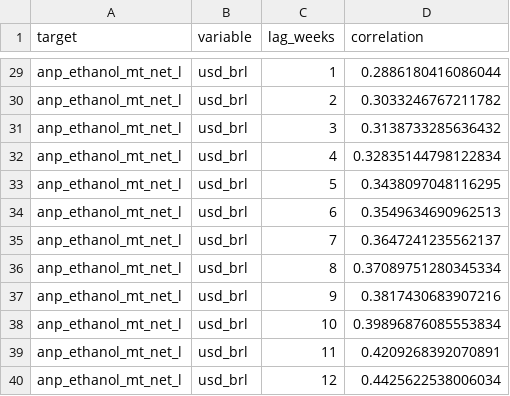
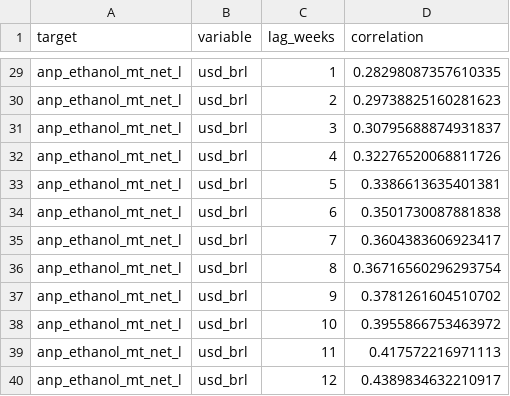
Before and after one commit to CBordaYupanqui/Etanol-de-maiz, a CSV file: outputs/correlations.csv, drawn as a sheet; only a part is shown, gaps mark what is left out; the diff covers the shown part only; the diff names each change by its address in the sheet, - before the commit and + after, or states it on an @@ line.

```diff
--- a/outputs/correlations.csv
+++ b/outputs/correlations.csv
-D29 (correlation): 0.2886180416086044
+D29 (correlation): 0.28298087357610335
-D30 (correlation): 0.3033246767211782
+D30 (correlation): 0.29738825160281623
-D31 (correlation): 0.3138733285636432
+D31 (correlation): 0.30795688874931837
-D32 (correlation): 0.32835144798122834
+D32 (correlation): 0.32276520068811726
-D33 (correlation): 0.3438097048116295
+D33 (correlation): 0.3386613635401381
-D34 (correlation): 0.3549634690962513
+D34 (correlation): 0.3501730087881838
-D35 (correlation): 0.3647241235562137
+D35 (correlation): 0.3604383606923417
-D36 (correlation): 0.37089751280345334
+D36 (correlation): 0.36716560296293754
-D37 (correlation): 0.3817430683907216
+D37 (correlation): 0.3781261604510702
-D38 (correlation): 0.39896876085553834
+D38 (correlation): 0.3955866753463972
-D39 (correlation): 0.4209268392070891
+D39 (correlation): 0.417572216971113
-D40 (correlation): 0.4425622538006034
+D40 (correlation): 0.4389834632210917
```
Also changed, not shown: 27 edited cells elsewhere in this file, outputs/forecasts.csv, outputs/historical_drivers_5y.csv, 10 other files.
